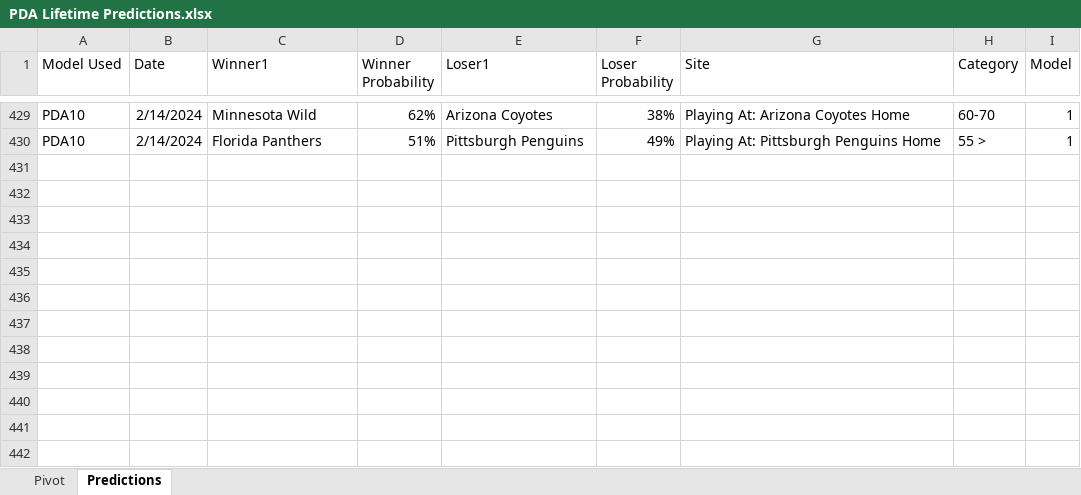
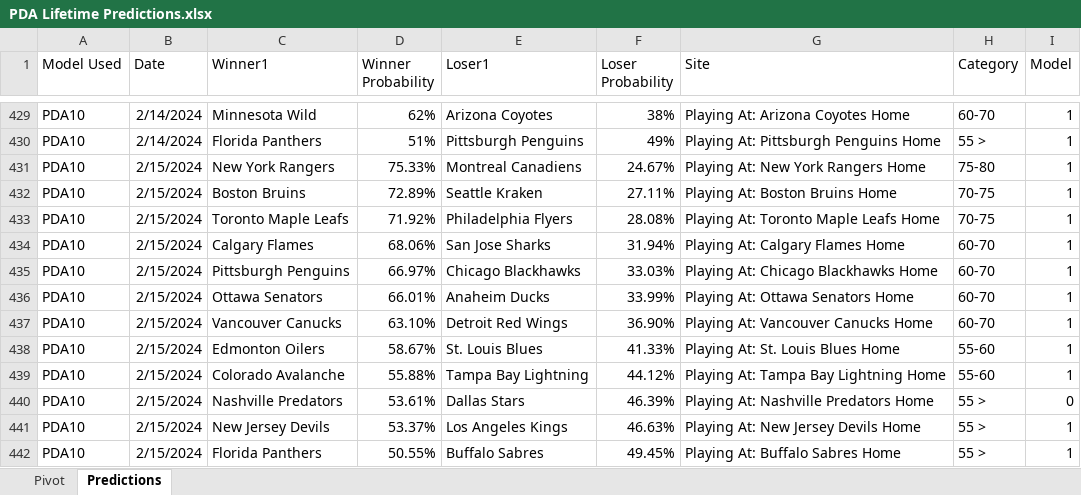
Before and after one commit to thomashigginsdatascientist/Hockey_Model, an Excel workbook: PDA Lifetime Predictions.xlsx, sheet Predictions, drawn as a sheet; only a part is shown, gaps mark what is left out; values as stored, in another font and other column widths than the file's, no borders; the diff names each change by its address in the sheet, - before the commit and + after, or states it on an @@ line.

Commit message:
updated predictions

```diff
--- a/PDA Lifetime Predictions.xlsx (sheet Predictions)
+++ b/PDA Lifetime Predictions.xlsx (sheet Predictions)
+row 431: PDA10 | 2/15/2024 | New York Rangers | 75.33% | Montreal Canadiens | 24.67% | Playing At: New York Rangers Home | 75-80 | 1
+row 432: PDA10 | 2/15/2024 | Boston Bruins | 72.89% | Seattle Kraken | 27.11% | Playing At: Boston Bruins Home | 70-75 | 1
+row 433: PDA10 | 2/15/2024 | Toronto Maple Leafs | 71.92% | Philadelphia Flyers | 28.08% | Playing At: Toronto Maple Leafs Home | 70-75 | 1
+row 434: PDA10 | 2/15/2024 | Calgary Flames | 68.06% | San Jose Sharks | 31.94% | Playing At: Calgary Flames Home | 60-70 | 1
+row 435: PDA10 | 2/15/2024 | Pittsburgh Penguins | 66.97% | Chicago Blackhawks | 33.03% | Playing At: Chicago Blackhawks Home | 60-70 | 1
+row 436: PDA10 | 2/15/2024 | Ottawa Senators | 66.01% | Anaheim Ducks | 33.99% | Playing At: Ottawa Senators Home | 60-70 | 1
+row 437: PDA10 | 2/15/2024 | Vancouver Canucks | 63.10% | Detroit Red Wings | 36.90% | Playing At: Vancouver Canucks Home | 60-70 | 1
+row 438: PDA10 | 2/15/2024 | Edmonton Oilers | 58.67% | St. Louis Blues | 41.33% | Playing At: St. Louis Blues Home | 55-60 | 1
+row 439: PDA10 | 2/15/2024 | Colorado Avalanche | 55.88% | Tampa Bay Lightning | 44.12% | Playing At: Tampa Bay Lightning Home | 55-60 | 1
+row 440: PDA10 | 2/15/2024 | Nashville Predators | 53.61% | Dallas Stars | 46.39% | Playing At: Nashville Predators Home | 55 > | 0
+row 441: PDA10 | 2/15/2024 | New Jersey Devils | 53.37% | Los Angeles Kings | 46.63% | Playing At: New Jersey Devils Home | 55 > | 1
+row 442: PDA10 | 2/15/2024 | Florida Panthers | 50.55% | Buffalo Sabres | 49.45% | Playing At: Buffalo Sabres Home | 55 > | 1
```
Also changed, not shown: sheet Pivot, formulas that keep their value, 4 other files.
